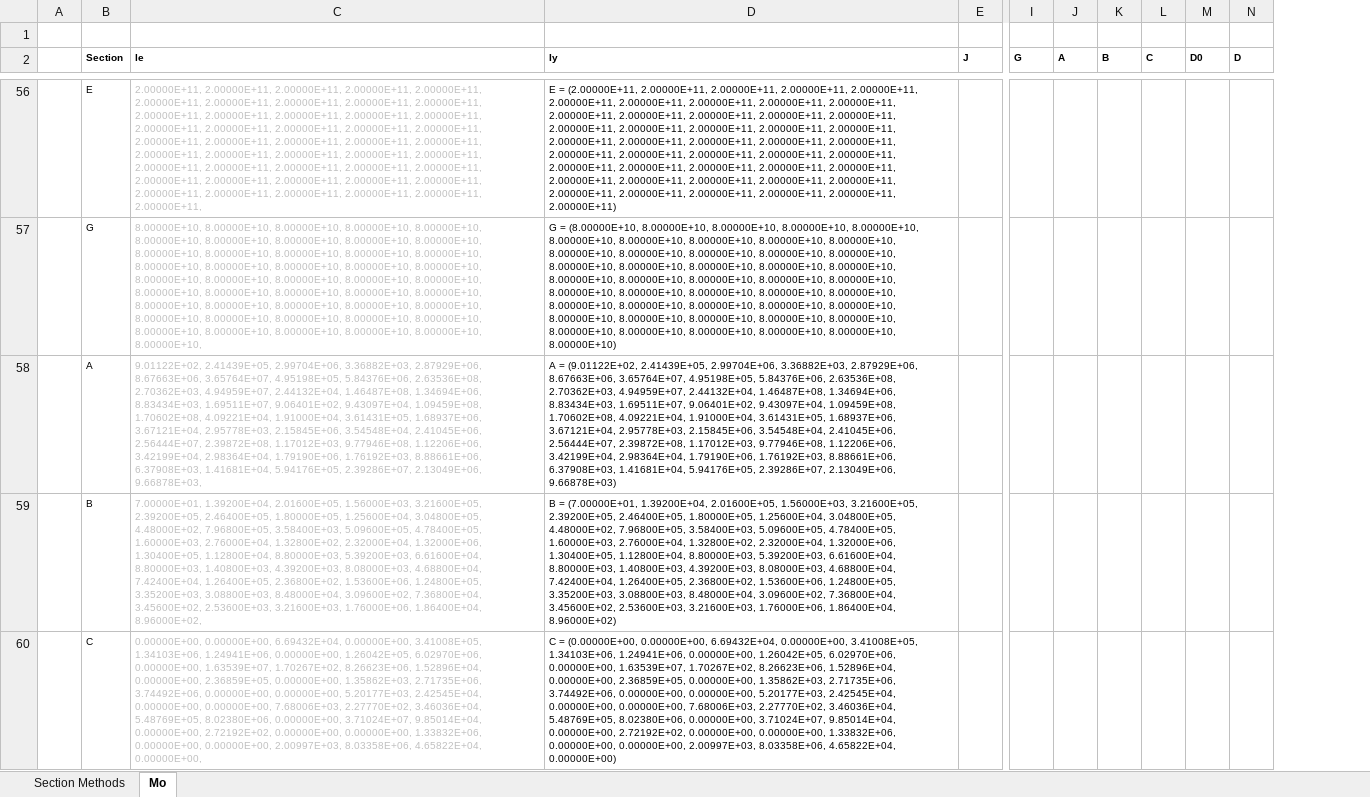
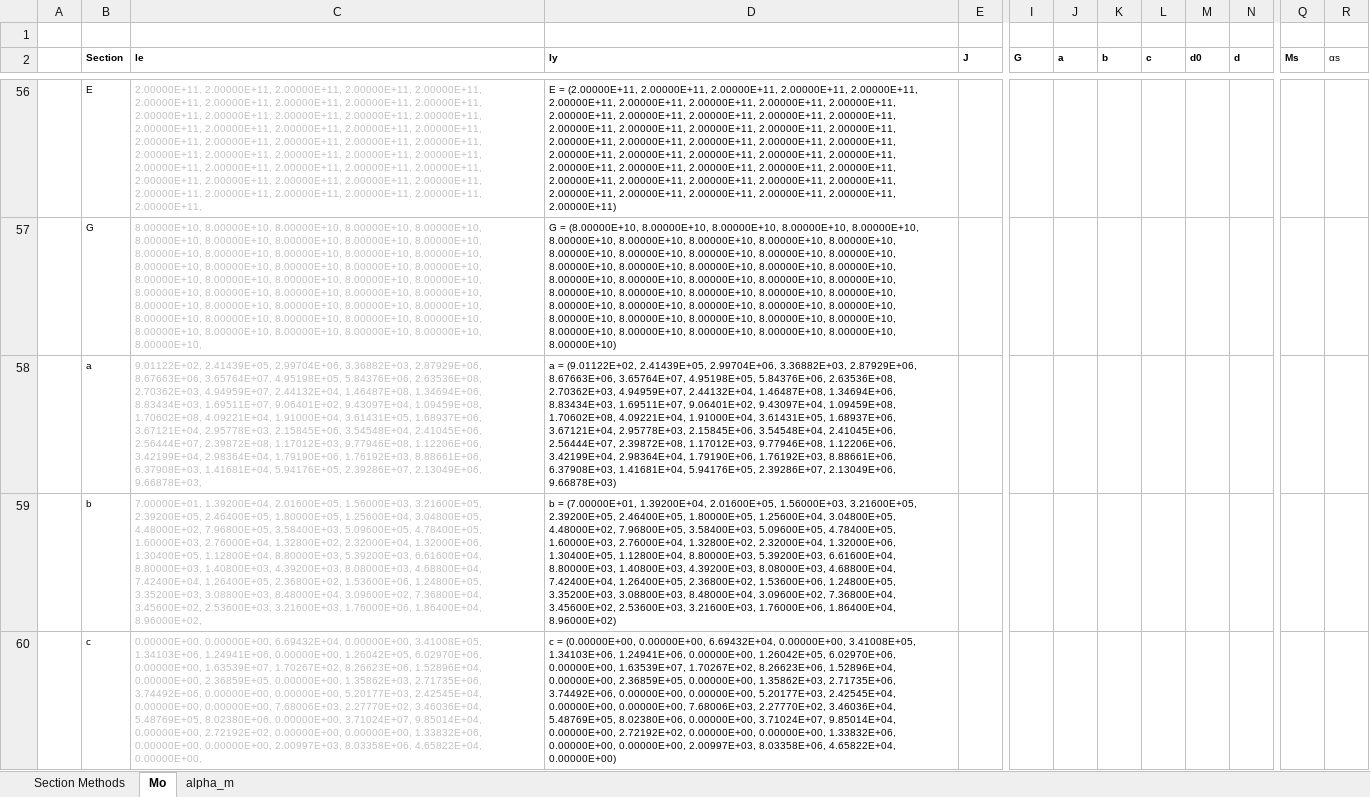
Before and after one commit to skane88/BeamDesign, an Excel workbook: AS4100 Modules/Verification/Excel/AS4100_5 Verification.xlsx, sheet Mo, drawn as a sheet; only a part is shown, gaps mark what is left out; values as stored, in another font and other column widths than the file's, no borders; table styles not drawn; the diff covers the shown part only; the diff names each change by its address in the sheet, - before the commit and + after, or states it on an @@ line.

```diff
--- a/AS4100 Modules/Verification/Excel/AS4100_5 Verification.xlsx (sheet Mo)
+++ b/AS4100 Modules/Verification/Excel/AS4100_5 Verification.xlsx (sheet Mo)
+sheet tab: alpha_m
+column Q (Ms), empty
+column R (αs), empty
-J2: A
+J2: a
-K2: B
+K2: b
-L2: C
+L2: c
-M2: D0
+M2: d0
-N2: D
+N2: d
-B58 (Section): A
+B58 (Section): a
-D58 (Iy): A = (9.01122E+02,…
+D58 (Iy): a = (9.01122E+02,…
-B59 (Section): B
+B59 (Section): b
-D59 (Iy): B = (7.00000E+01,…
+D59 (Iy): b = (7.00000E+01,…
-B60 (Section): C
+B60 (Section): c
-D60 (Iy): C = (0.00000E+00,…
+D60 (Iy): c = (0.00000E+00,…
```
Also changed, not shown: 2 added rows, 2 removed rows and 4 edited cells elsewhere in this sheet, formulas that keep their value, 2 other files.
